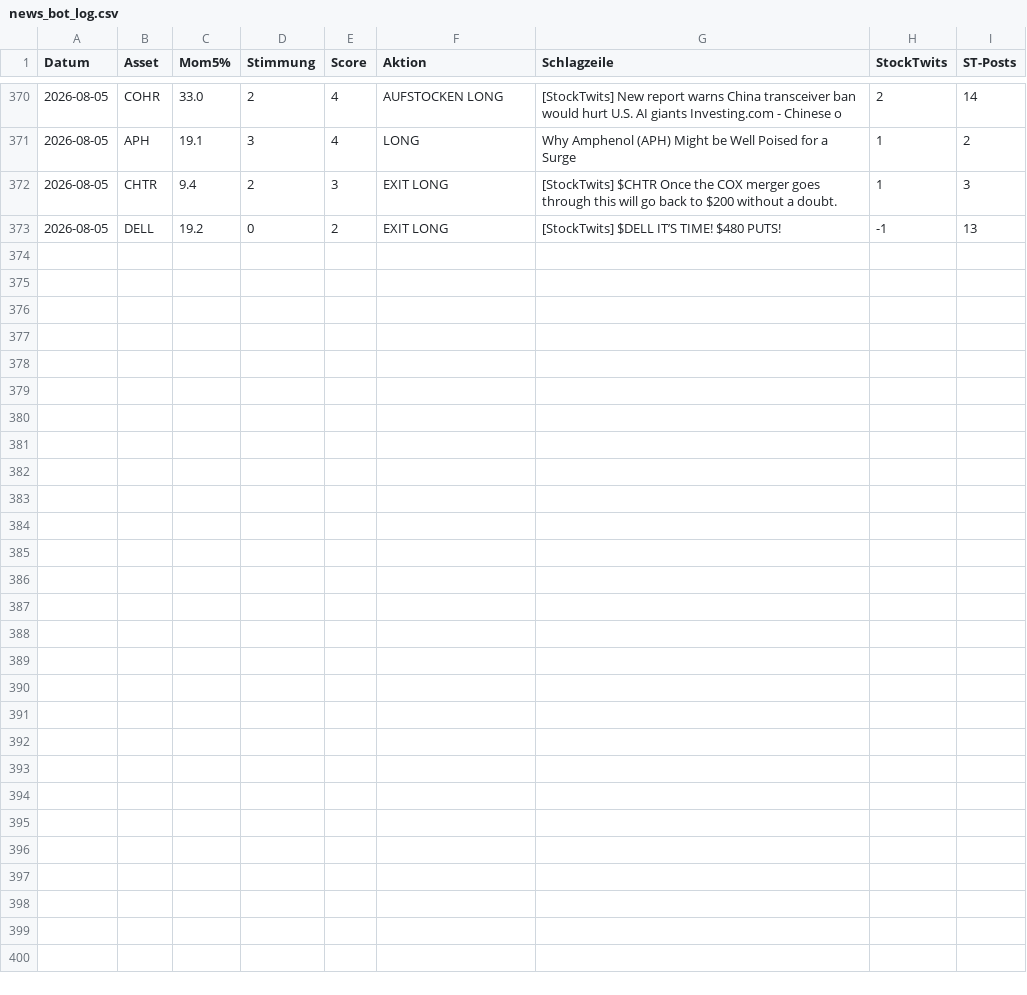
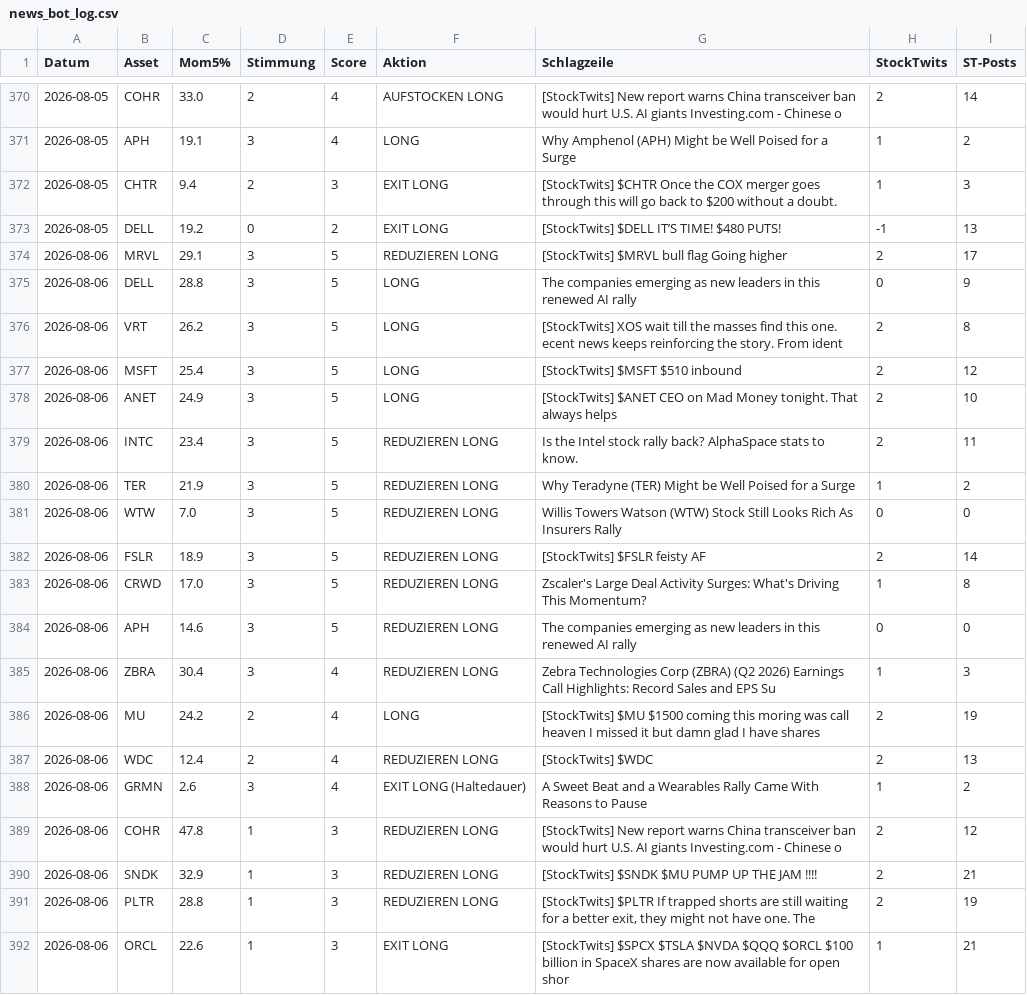
Before and after one commit to PatrickGerisch/NewsBot, a CSV file: news_bot_log.csv, drawn as a sheet; only a part is shown, gaps mark what is left out; the diff names each change by its address in the sheet, - before the commit and + after, or states it on an @@ line.

```diff
--- a/news_bot_log.csv
+++ b/news_bot_log.csv
+row 374: 2026-08-06 | MRVL | 29.1 | 3 | 5 | REDUZIEREN LONG | [StockTwits] $MRVL bull flag Going higher | 2 | 17
+row 375: 2026-08-06 | DELL | 28.8 | 3 | 5 | LONG | The companies emerging as new leaders in this renewed AI rally | 0 | 9
+row 376: 2026-08-06 | VRT | 26.2 | 3 | 5 | LONG | [StockTwits] XOS wait till the masses find this one. ecent news keeps reinforcing the story. From ident | 2 | 8
+row 377: 2026-08-06 | MSFT | 25.4 | 3 | 5 | LONG | [StockTwits] $MSFT $510 inbound | 2 | 12
+row 378: 2026-08-06 | ANET | 24.9 | 3 | 5 | LONG | [StockTwits] $ANET CEO on Mad Money tonight. That always helps | 2 | 10
+row 379: 2026-08-06 | INTC | 23.4 | 3 | 5 | REDUZIEREN LONG | Is the Intel stock rally back? AlphaSpace stats to know. | 2 | 11
+row 380: 2026-08-06 | TER | 21.9 | 3 | 5 | REDUZIEREN LONG | Why Teradyne (TER) Might be Well Poised for a Surge | 1 | 2
+row 381: 2026-08-06 | WTW | 7.0 | 3 | 5 | REDUZIEREN LONG | Willis Towers Watson (WTW) Stock Still Looks Rich As Insurers Rally | 0 | 0
+row 382: 2026-08-06 | FSLR | 18.9 | 3 | 5 | REDUZIEREN LONG | [StockTwits] $FSLR feisty AF | 2 | 14
+row 383: 2026-08-06 | CRWD | 17.0 | 3 | 5 | REDUZIEREN LONG | Zscaler's Large Deal Activity Surges: What's Driving This Momentum? | 1 | 8
+row 384: 2026-08-06 | APH | 14.6 | 3 | 5 | REDUZIEREN LONG | The companies emerging as new leaders in this renewed AI rally | 0 | 0
+row 385: 2026-08-06 | ZBRA | 30.4 | 3 | 4 | REDUZIEREN LONG | Zebra Technologies Corp (ZBRA) (Q2 2026) Earnings Call Highlights: Record Sales and EPS Su | 1 | 3
+row 386: 2026-08-06 | MU | 24.2 | 2 | 4 | LONG | [StockTwits] $MU $1500 coming this moring was call heaven I missed it but damn glad I have shares | 2 | 19
+row 387: 2026-08-06 | WDC | 12.4 | 2 | 4 | REDUZIEREN LONG | [StockTwits] $WDC | 2 | 13
+row 388: 2026-08-06 | GRMN | 2.6 | 3 | 4 | EXIT LONG (Haltedauer) | A Sweet Beat and a Wearables Rally Came With Reasons to Pause | 1 | 2
+row 389: 2026-08-06 | COHR | 47.8 | 1 | 3 | REDUZIEREN LONG | [StockTwits] New report warns China transceiver ban would hurt U.S. AI giants Investing.com - Chinese o | 2 | 12
+row 390: 2026-08-06 | SNDK | 32.9 | 1 | 3 | REDUZIEREN LONG | [StockTwits] $SNDK $MU PUMP UP THE JAM !!!! | 2 | 21
+row 391: 2026-08-06 | PLTR | 28.8 | 1 | 3 | REDUZIEREN LONG | [StockTwits] $PLTR If trapped shorts are still waiting for a better exit, they might not have one. The | 2 | 19
+row 392: 2026-08-06 | ORCL | 22.6 | 1 | 3 | EXIT LONG | [StockTwits] $SPCX $TSLA $NVDA $QQQ $ORCL $100 billion in SpaceX shares are now available for open shor | 1 | 21
```
Also changed, not shown: arena_history.csv, news_bot_alpaca_runs.csv, 16 other files.
